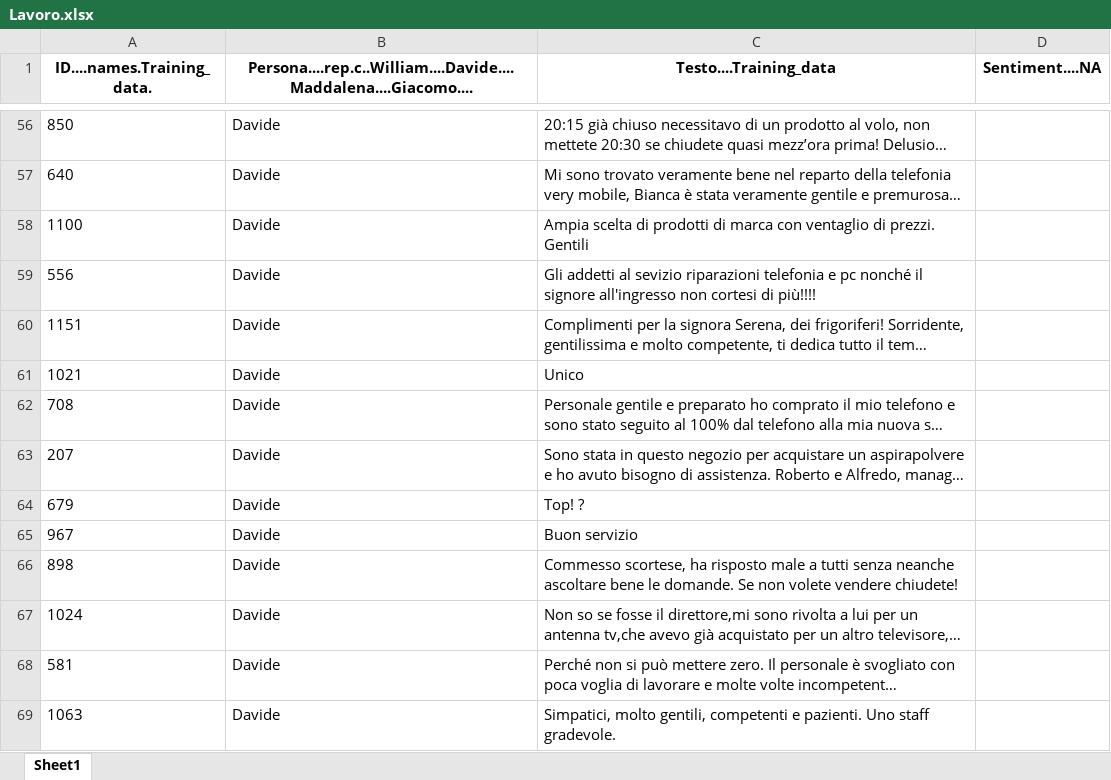
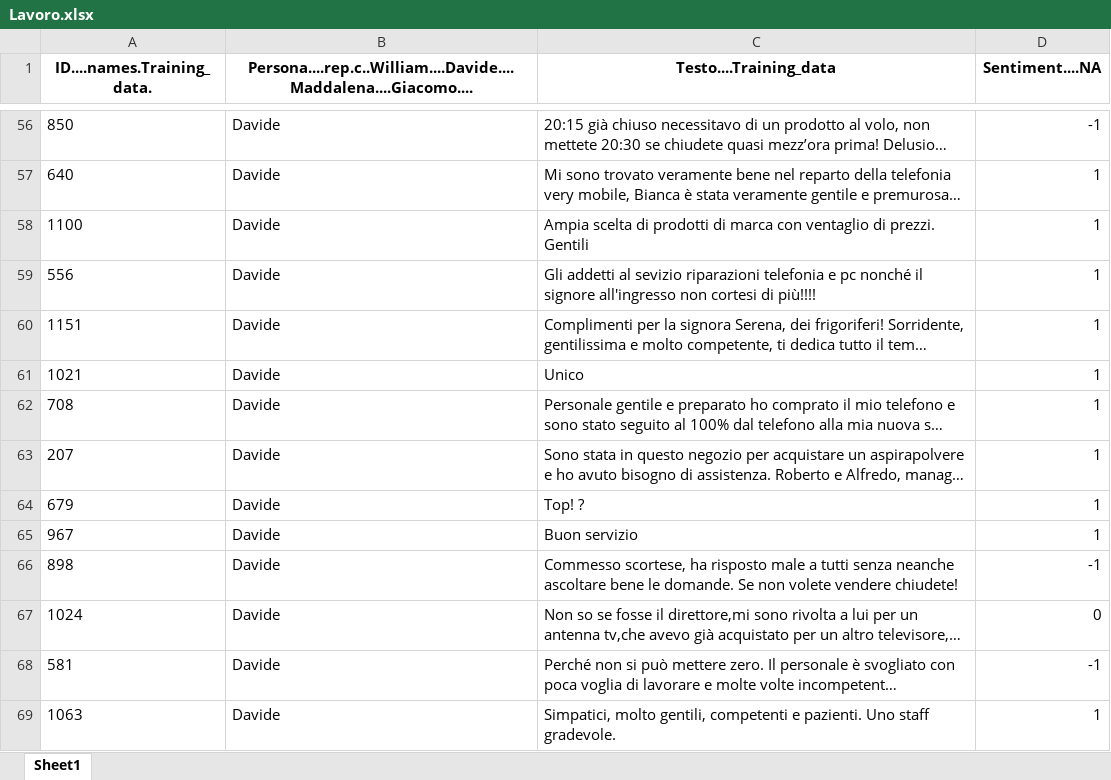
Before and after one commit to arct0r/R-Artigiani, an Excel workbook: Lavoro.xlsx, sheet Sheet1, drawn as a sheet; only a part is shown, gaps mark what is left out; long unchanged cells end in …; values as stored, in another font and other column widths than the file's, no borders; charts and pictures not drawn; the diff covers the shown part only; the diff names each change by its address in the sheet, - before the commit and + after, or states it on an @@ line.

Commit message:
Abbiamo aggiunto il sentiment [-1,0,1]

```diff
--- a/Lavoro.xlsx (sheet Sheet1)
+++ b/Lavoro.xlsx (sheet Sheet1)
-D56 (Sentiment....NA): (empty)
+D56 (Sentiment....NA): -1
-D57:D65 (Sentiment....NA): (empty)
+D57:D65 (Sentiment....NA): 1
-D66 (Sentiment....NA): (empty)
+D66 (Sentiment....NA): -1
-D67 (Sentiment....NA): (empty)
+D67 (Sentiment....NA): 0
-D68 (Sentiment....NA): (empty)
+D68 (Sentiment....NA): -1
-D69 (Sentiment....NA): (empty)
+D69 (Sentiment....NA): 1
```
Also changed, not shown: 185 edited cells elsewhere in this sheet, charts or pictures.
